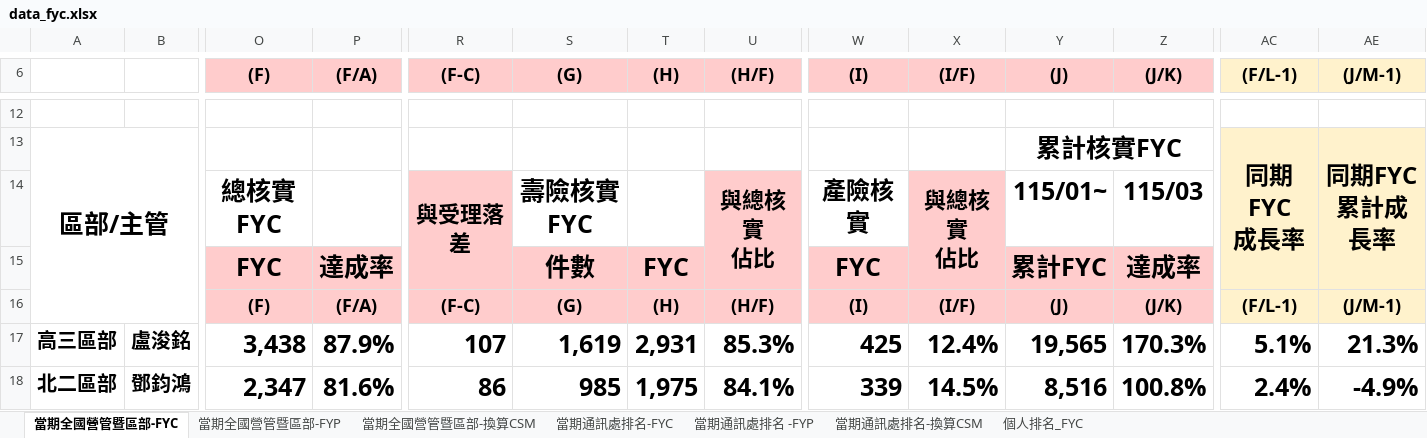
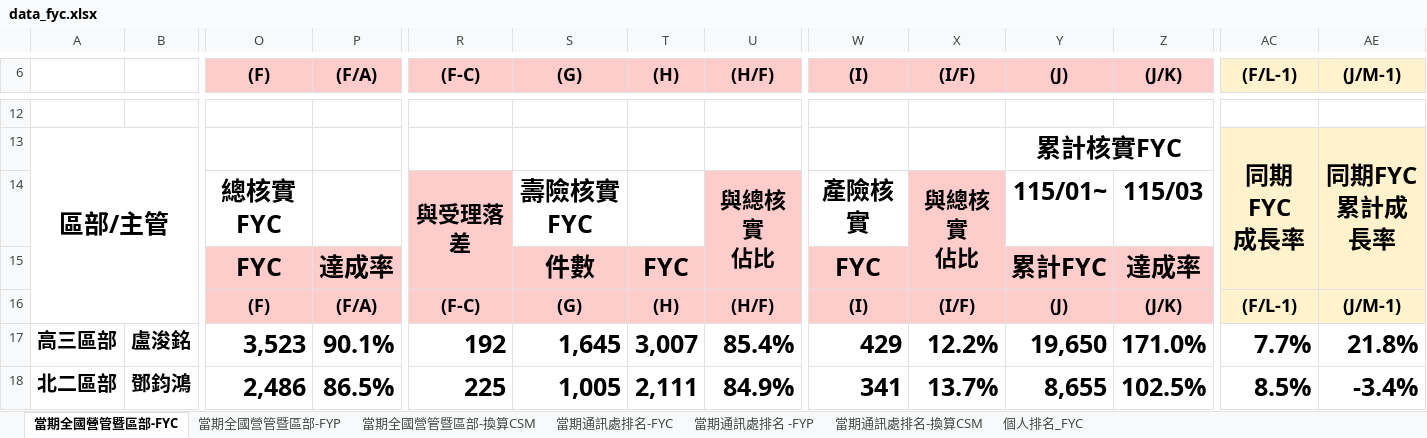
Before and after one commit to nehemiah1205/fubon-dashboard, an Excel workbook: data_fyc.xlsx, sheet 當期全國營管暨區部-FYC, drawn as a sheet; only a part is shown, gaps mark what is left out; values as stored, in another font and other column widths than the file's, no borders; charts and pictures and conditional formats not drawn; the diff covers the shown part only; the diff names each change by its address in the sheet, - before the commit and + after, or states it on an @@ line.

```diff
--- a/data_fyc.xlsx (sheet 當期全國營管暨區部-FYC)
+++ b/data_fyc.xlsx (sheet 當期全國營管暨區部-FYC)
-O17 ((F)): 3,438
+O17 ((F)): 3,523
-P17 ((F/A)): 87.9%
+P17 ((F/A)): 90.1%
-R17 ((F-C)): 107
+R17 ((F-C)): 192
-S17 ((G)): 1,619
+S17 ((G)): 1,645
-T17 ((H)): 2,931
+T17 ((H)): 3,007
-U17 ((H/F)): 85.3%
+U17 ((H/F)): 85.4%
-W17 ((I)): 425
+W17 ((I)): 429
-X17 ((I/F)): 12.4%
+X17 ((I/F)): 12.2%
-Y17 ((J)): 19,565
+Y17 ((J)): 19,650
-Z17 ((J/K)): 170.3%
+Z17 ((J/K)): 171.0%
-AC17 ((F/L-1)): 5.1%
+AC17 ((F/L-1)): 7.7%
-AE17 ((J/M-1)): 21.3%
+AE17 ((J/M-1)): 21.8%
-O18 ((F)): 2,347
+O18 ((F)): 2,486
-P18 ((F/A)): 81.6%
+P18 ((F/A)): 86.5%
-R18 ((F-C)): 86
+R18 ((F-C)): 225
-S18 ((G)): 985
+S18 ((G)): 1,005
-T18 ((H)): 1,975
+T18 ((H)): 2,111
-U18 ((H/F)): 84.1%
+U18 ((H/F)): 84.9%
-W18 ((I)): 339
+W18 ((I)): 341
-X18 ((I/F)): 14.5%
+X18 ((I/F)): 13.7%
-Y18 ((J)): 8,516
+Y18 ((J)): 8,655
-Z18 ((J/K)): 100.8%
+Z18 ((J/K)): 102.5%
-AC18 ((F/L-1)): 2.4%
+AC18 ((F/L-1)): 8.5%
-AE18 ((J/M-1)): -4.9%
+AE18 ((J/M-1)): -3.4%
```
Also changed, not shown: 4 added rows, 4 removed rows, 228 edited cells and cell formats elsewhere in this sheet, sheet 個人排名_FYC, sheet 當期通訊處排名-FYC, sheet 當期通訊處排名-換算CSM, sheet 當期通訊處排名 -FYP, sheet 當期全國營管暨區部-換算CSM, sheet 當期全國營管暨區部-FYP, hidden cells, charts or pictures, data_kpi.xlsm.
